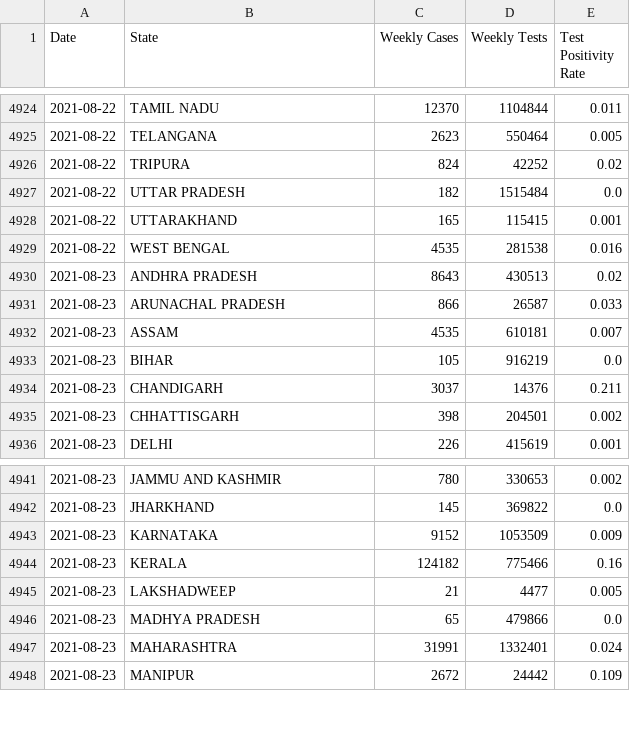
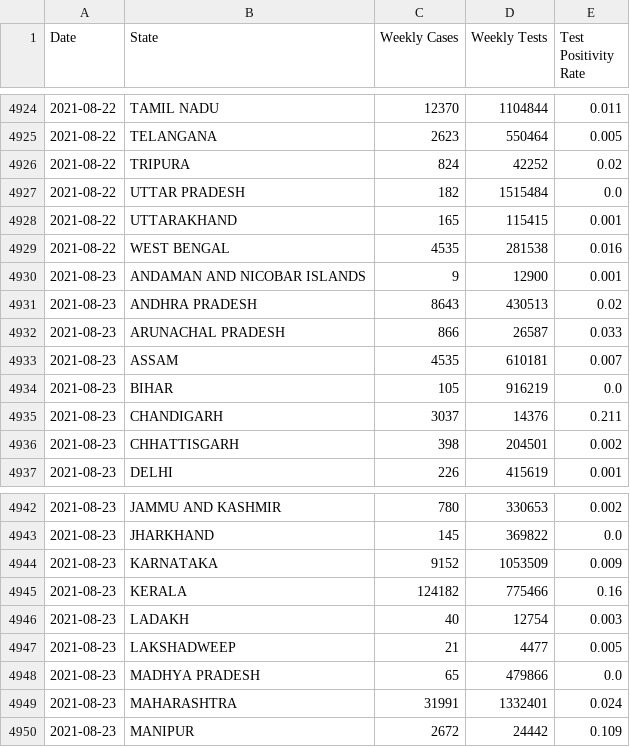
Before and after one commit to priva13/Covid-19_Bharat_records, a CSV file: statedata.csv, drawn as a sheet; only a part is shown, gaps mark what is left out; the diff names each change by its address in the sheet, - before the commit and + after, or states it on an @@ line.

```diff
--- a/statedata.csv
+++ b/statedata.csv
+row 4930: 2021-08-23 | ANDAMAN AND NICOBAR ISLANDS | 9 | 12900 | 0.001
+row 4946: 2021-08-23 | LADAKH | 40 | 12754 | 0.003
```
